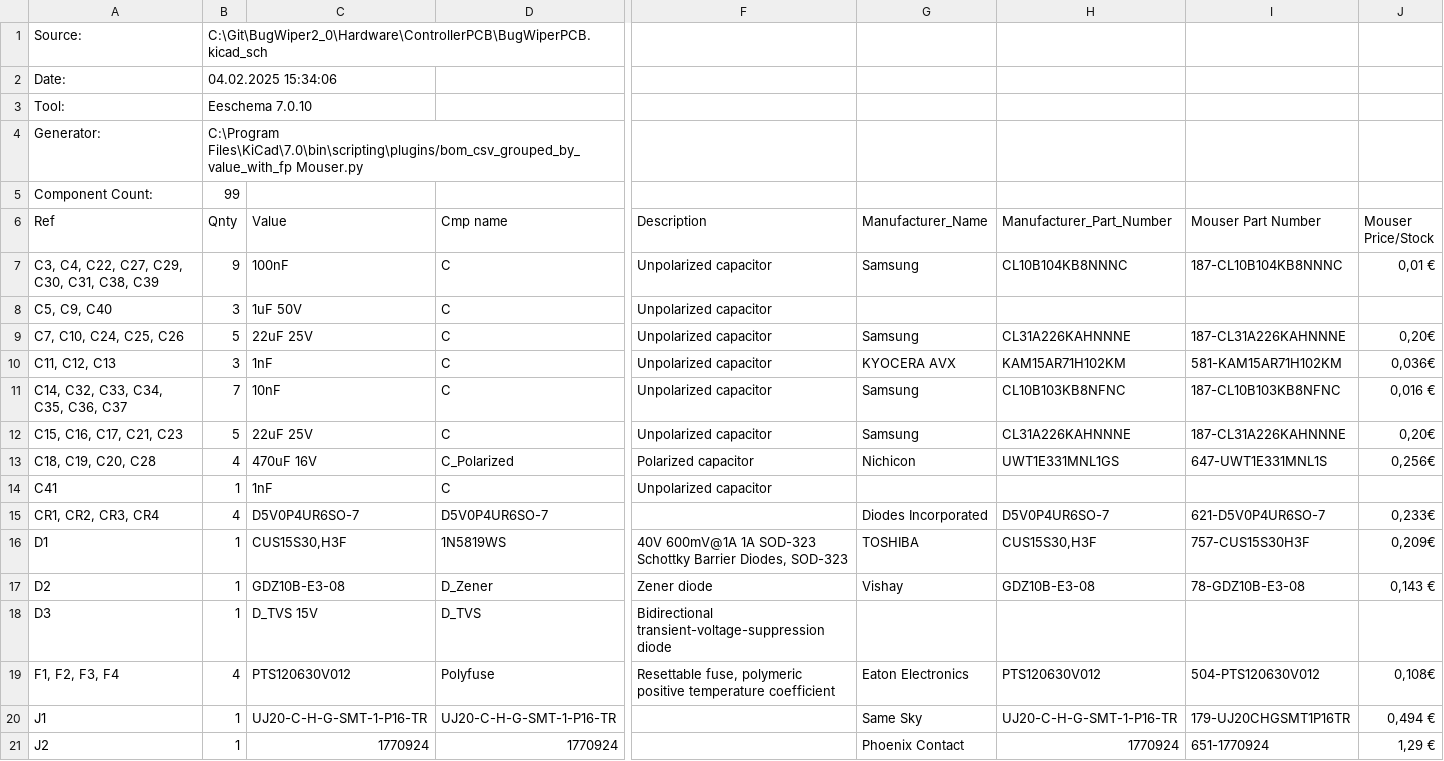
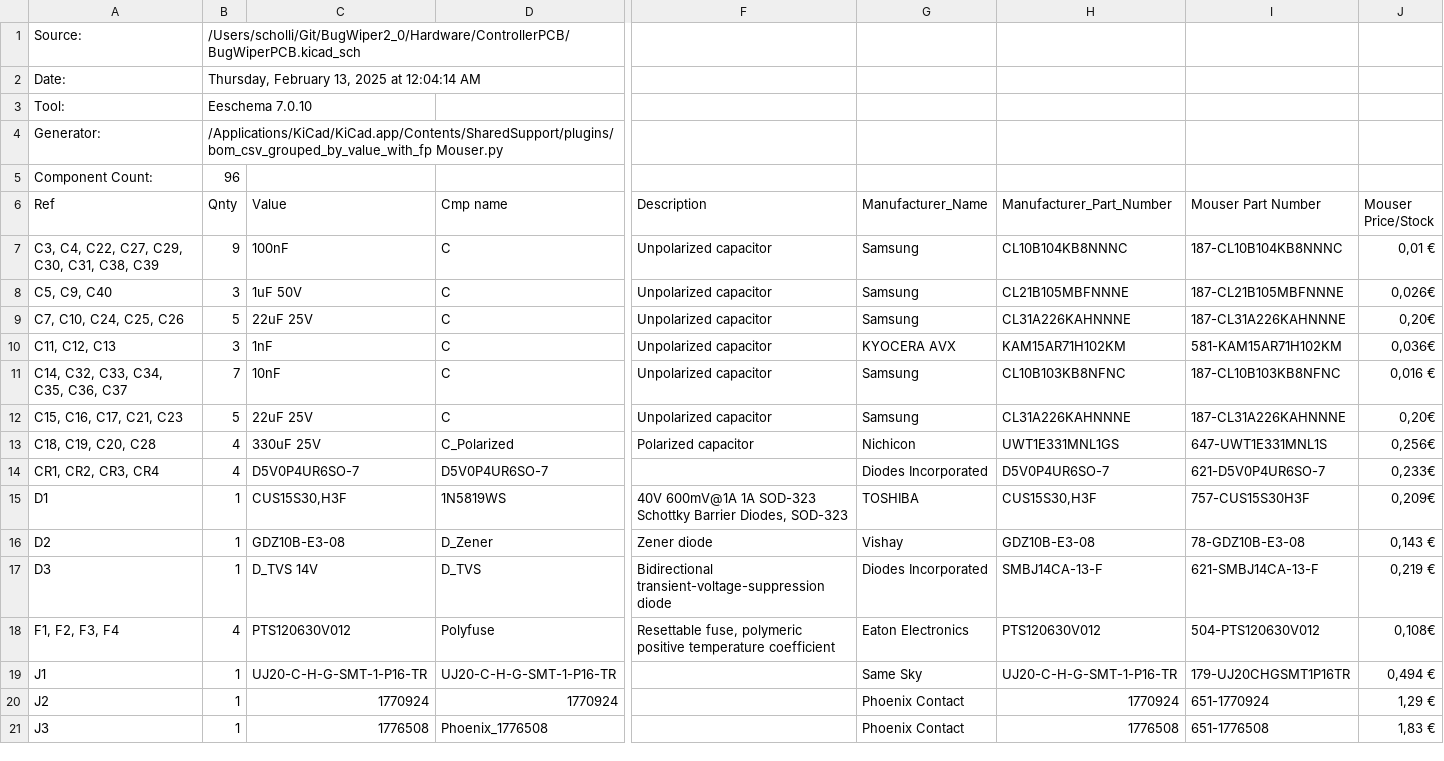
Before and after one commit to M-Scholli/BugWiper2_0, a CSV file: Hardware/ControllerPCB/BugWiperPCB.csv, drawn as a sheet; only a part is shown, gaps mark what is left out; the shorter side is filled out with more unchanged rows; removed rows and columns are numbered as before the commit, all else as after; rows hold the shown columns only; the diff covers the shown part only; the diff names each change by its address in the sheet, - before the commit and + after, or states it on an @@ line.

```diff
--- a/Hardware/ControllerPCB/BugWiperPCB.csv
+++ b/Hardware/ControllerPCB/BugWiperPCB.csv
-B1 (Qnty): C:\Git\BugWiper2_0\Hardware\ControllerPCB\BugWiperPCB.kicad_sch
+B1 (Qnty): /Users/scholli/Git/BugWiper2_0/Hardware/ControllerPCB/BugWiperPCB.kicad_sch
-B2 (Qnty): 04.02.2025 15:34:06
+B2 (Qnty): Thursday, February 13, 2025 at 12:04:14 AM
-B4 (Qnty): C:\Program Files\KiCad\7.0\bin\scripting\plugins/bom_csv_grouped_by_value_with_fp Mouser.py
+B4 (Qnty): /Applications/KiCad/KiCad.app/Contents/SharedSupport/plugins/bom_csv_grouped_by_value_with_fp Mouser.py
-B5 (Qnty): 99
+B5 (Qnty): 96
-G8 (Manufacturer_Name): (empty)
+G8 (Manufacturer_Name): Samsung
-H8 (Manufacturer_Part_Number): (empty)
+H8 (Manufacturer_Part_Number): CL21B105MBFNNNE
-I8 (Mouser Part Number): (empty)
+I8 (Mouser Part Number): 187-CL21B105MBFNNNE
-J8 (Mouser Price/Stock): (empty)
+J8 (Mouser Price/Stock): 0,026€
-C13 (Value): 470uF 16V
+C13 (Value): 330uF 25V
-row 14: C41 | 1 | 1nF | C | Unpolarized capacitor
-C17 (Value): D_TVS 15V
+C17 (Value): D_TVS 14V
-G17 (Manufacturer_Name): (empty)
+G17 (Manufacturer_Name): Diodes Incorporated
-H17 (Manufacturer_Part_Number): (empty)
+H17 (Manufacturer_Part_Number): SMBJ14CA-13-F
-I17 (Mouser Part Number): (empty)
+I17 (Mouser Part Number): 621-SMBJ14CA-13-F
-J17 (Mouser Price/Stock): (empty)
+J17 (Mouser Price/Stock): 0,219 €
```
Also changed, not shown: 3 added rows, 5 removed rows and 1 edited cell elsewhere in this file, 5 other files.
